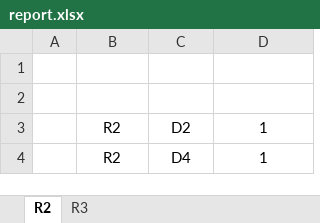
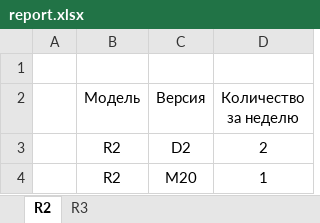
Before and after one commit to remembermeyoung/test_task_BST, an Excel workbook: report.xlsx, sheet R2, drawn as a sheet; values as stored, in another font and other column widths than the file's, no borders; the diff names each change by its address in the sheet, - before the commit and + after, or states it on an @@ line.

```diff
--- a/report.xlsx (sheet R2)
+++ b/report.xlsx (sheet R2)
-row 2: (empty)
+row 2:  | Модель | Версия | Количество за неделю
-D3 (Количество за неделю): 1
+D3 (Количество за неделю): 2
-C4 (Версия): D4
+C4 (Версия): M20
```
Also changed, not shown: sheet R3, 4 other files.
